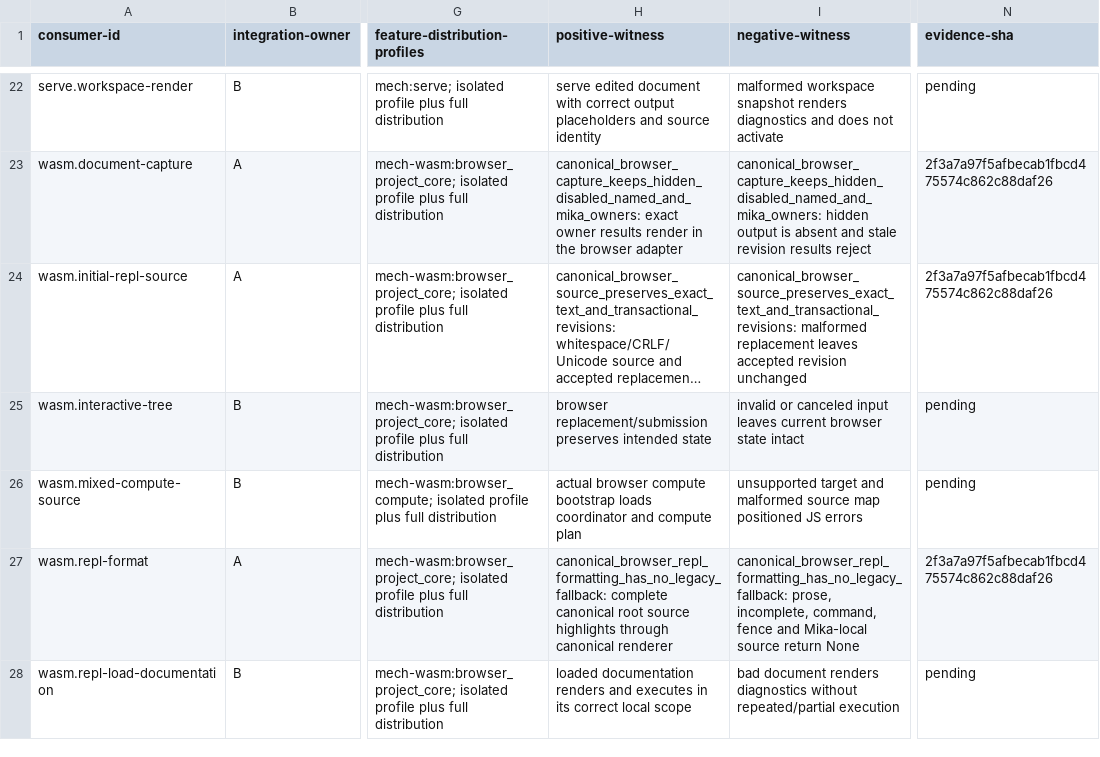
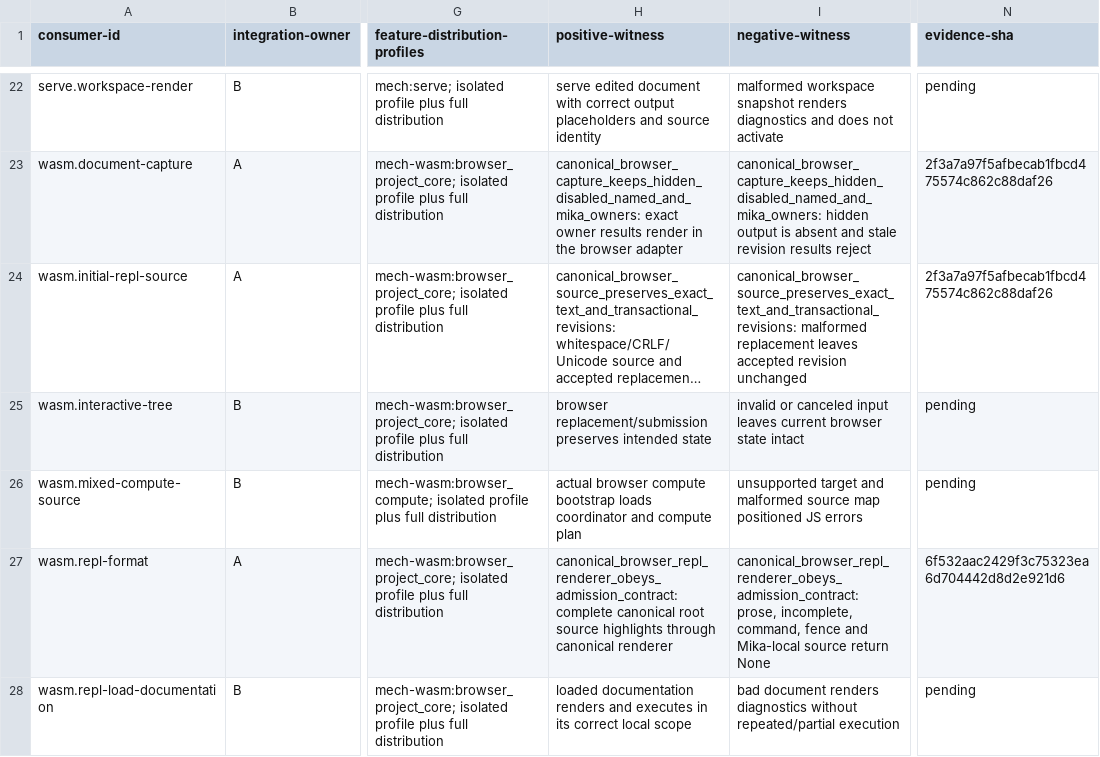
Before and after one commit to mech-lang/mech, a TSV file: docs/design/grammar-audit/s8-consumer-readiness.tsv, drawn as a sheet; only a part is shown, gaps mark what is left out; long unchanged cells end in …; the diff names each change by its address in the sheet, - before the commit and + after, or states it on an @@ line.

Commit message:
S8A: retain hidden fences in source HTML formatting

```diff
--- a/docs/design/grammar-audit/s8-consumer-readiness.tsv
+++ b/docs/design/grammar-audit/s8-consumer-readiness.tsv
-H27 (positive-witness): canonical_browser_repl_formatting_has_no_legacy_fallback: complete canonical…
+H27 (positive-witness): canonical_browser_repl_renderer_obeys_admission_contract: complete canonical…
-I27 (negative-witness): canonical_browser_repl_formatting_has_no_legacy_fallback: prose, incomplete,…
+I27 (negative-witness): canonical_browser_repl_renderer_obeys_admission_contract: prose, incomplete,…
-N27 (evidence-sha): 2f3a7a97f5afbecab1fbcd475574c862c88daf26
+N27 (evidence-sha): 6f532aac2429f3c75323ea6d704442d8d2e921d6
```
Also changed, not shown: 3 other files.
